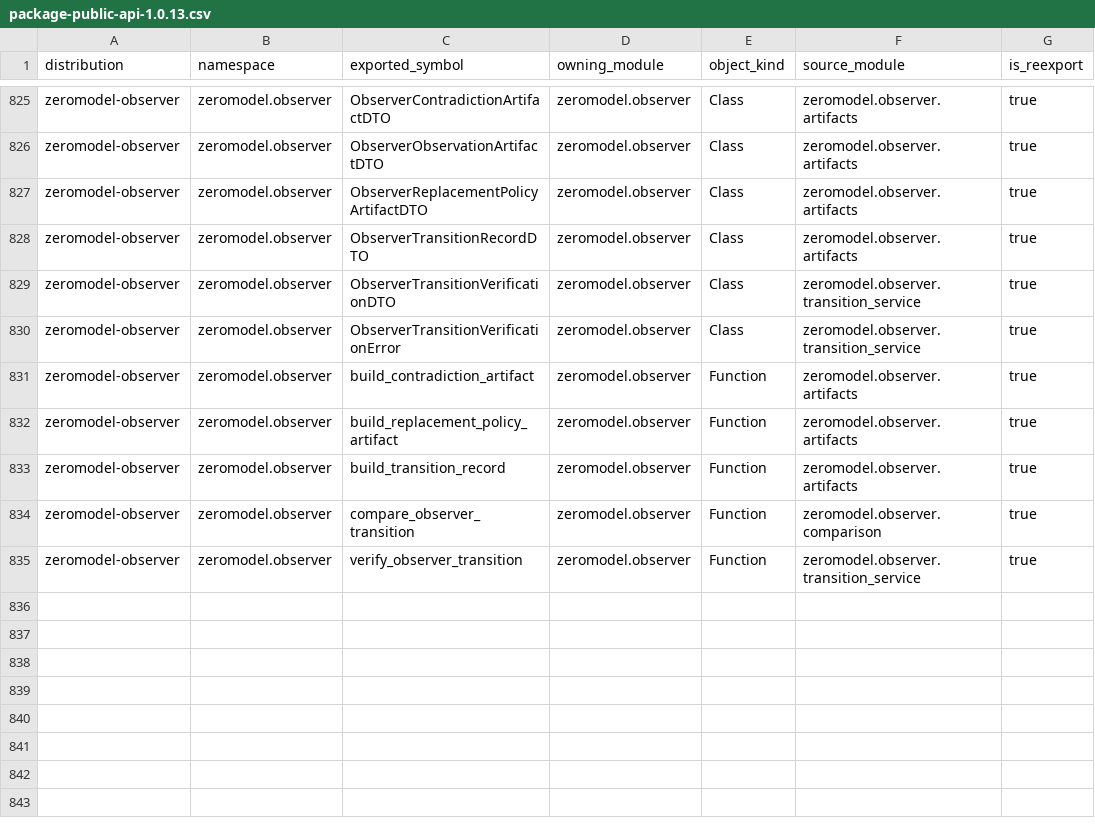
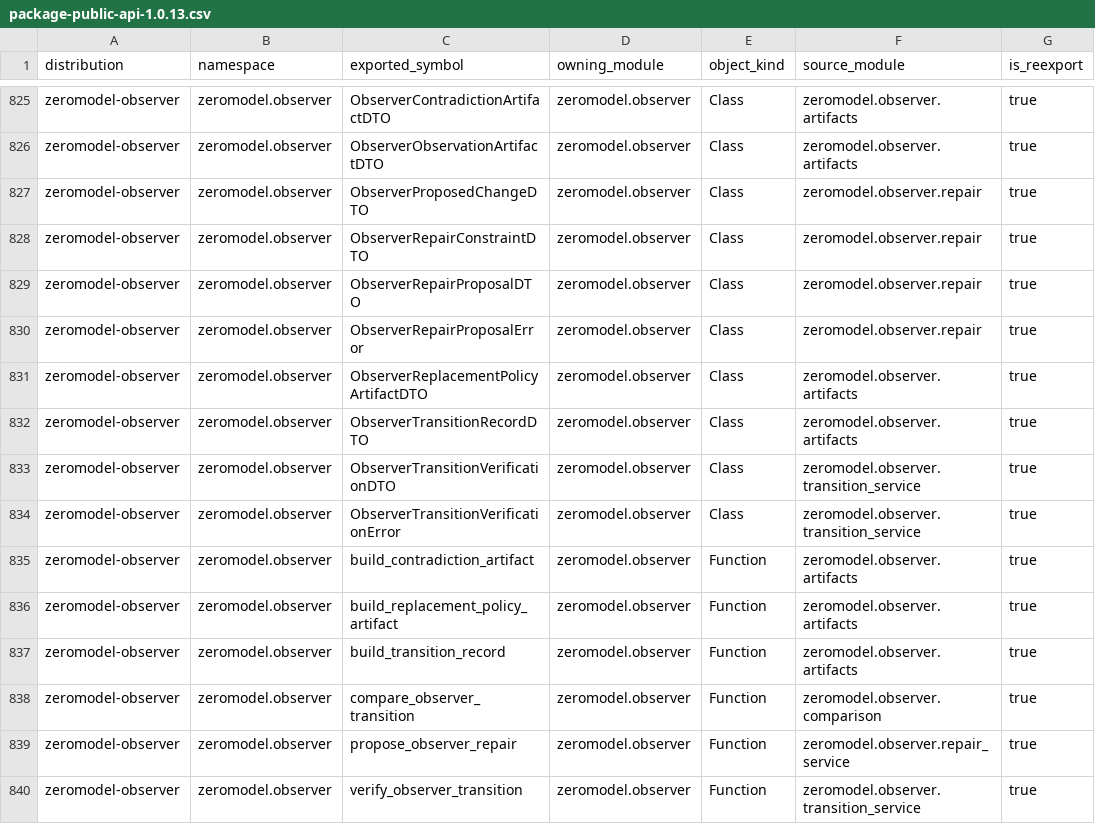
Before and after one commit to ernanhughes/zeromodel, a CSV file: docs/architecture/package-public-api-1.0.13.csv, drawn as a sheet; only a part is shown, gaps mark what is left out; the diff names each change by its address in the sheet, - before the commit and + after, or states it on an @@ line.

Commit message:
feat(observer): add contradiction repair proposals (#141)
* feat(observer): add bounded repair proposals

* fix(observer): separate requested and executable repair changes

```diff
--- a/docs/architecture/package-public-api-1.0.13.csv
+++ b/docs/architecture/package-public-api-1.0.13.csv
+row 827: zeromodel-observer | zeromodel.observer | ObserverProposedChangeDTO | zeromodel.observer | Class | zeromodel.observer.repair | true
+row 828: zeromodel-observer | zeromodel.observer | ObserverRepairConstraintDTO | zeromodel.observer | Class | zeromodel.observer.repair | true
+row 829: zeromodel-observer | zeromodel.observer | ObserverRepairProposalDTO | zeromodel.observer | Class | zeromodel.observer.repair | true
+row 830: zeromodel-observer | zeromodel.observer | ObserverRepairProposalError | zeromodel.observer | Class | zeromodel.observer.repair | true
+row 839: zeromodel-observer | zeromodel.observer | propose_observer_repair | zeromodel.observer | Function | zeromodel.observer.repair_service | true
```
Also changed, not shown: 5 other files.
